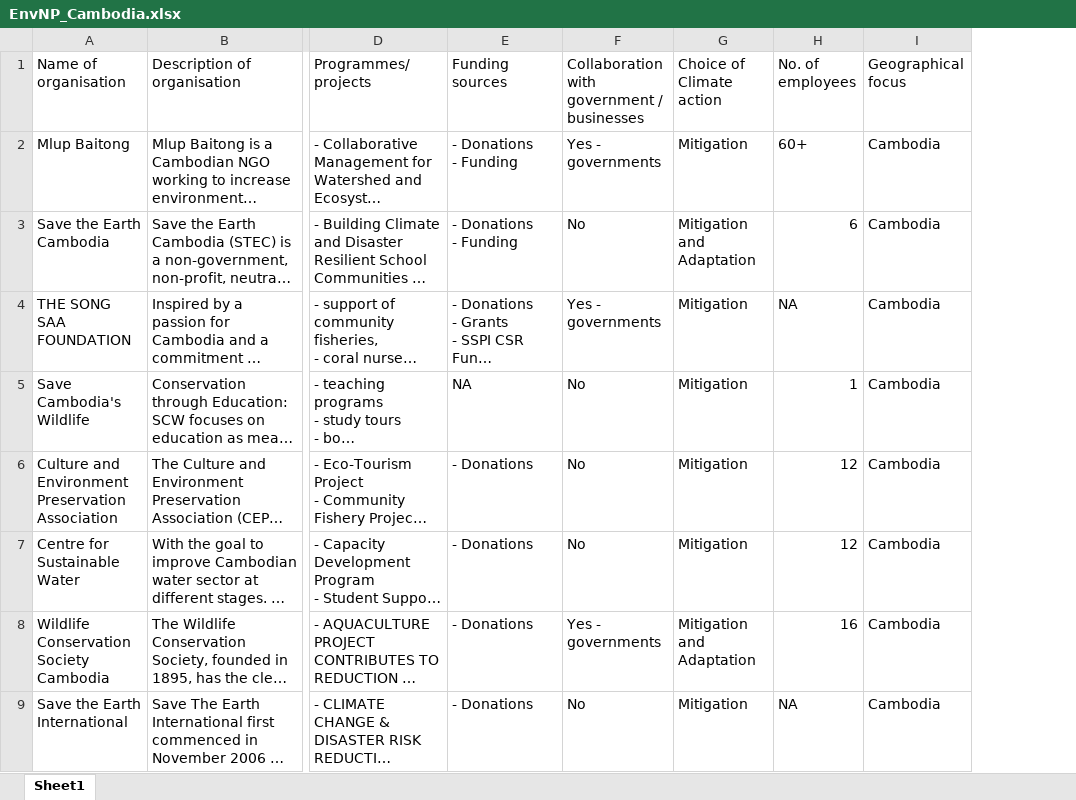
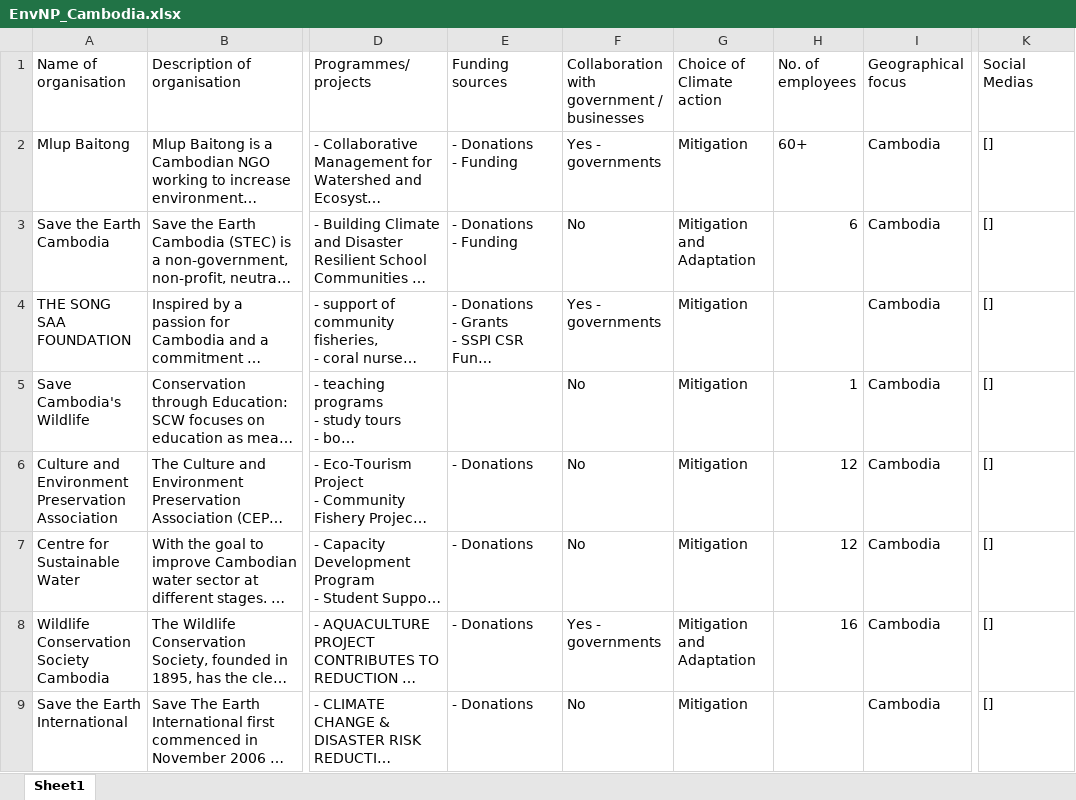
Before and after one commit to YuvBindal/MFT, an Excel workbook: EnvNP_Cambodia.xlsx, sheet Sheet1, drawn as a sheet; only a part is shown, gaps mark what is left out; long unchanged cells end in …; values as stored, in another font and other column widths than the file's, no cell formats; the diff names each change by its address in the sheet, - before the commit and + after, or states it on an @@ line.

```diff
--- a/EnvNP_Cambodia.xlsx (sheet Sheet1)
+++ b/EnvNP_Cambodia.xlsx (sheet Sheet1)
+column K (Social Medias), rows 2-9: all []
-H4 (No. of employees): NA
+H4 (No. of employees): (empty)
-E5 (Funding sources): NA
+E5 (Funding sources): (empty)
-H9 (No. of employees): NA
+H9 (No. of employees): (empty)
```
Also changed, not shown: cell formats, EnvNP_Indonesia.xlsx, EnvNP_Malaysia.xlsx, 7 other files.
